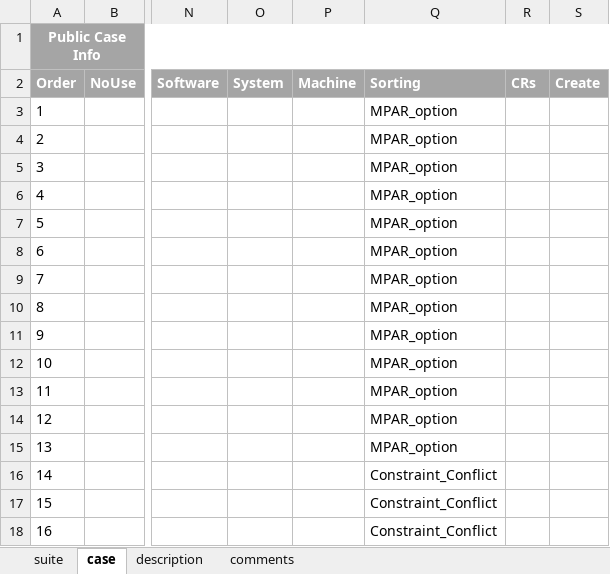
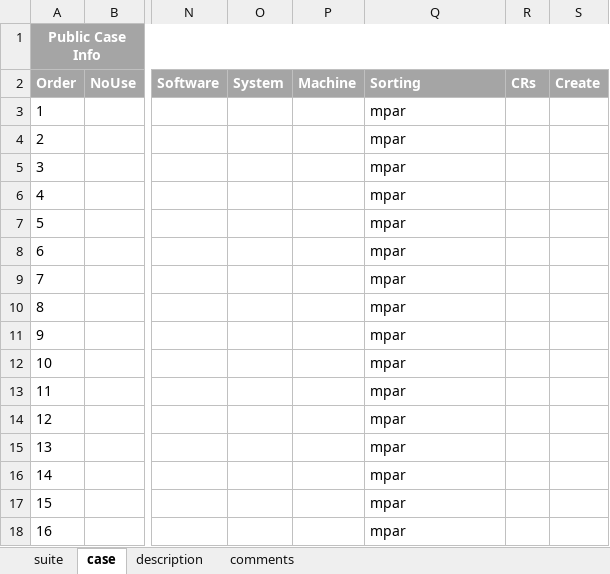
Before and after one commit to wanghengquan/repository, an Excel workbook: tmp_client/doc/TMP_EIT_suites/impl_01_mapar_engine.xlsx, sheet case, drawn as a sheet; only a part is shown, gaps mark what is left out; values as stored, in another font and other column widths than the file's, no borders; the diff names each change by its address in the sheet, - before the commit and + after, or states it on an @@ line.

```diff
--- a/tmp_client/doc/TMP_EIT_suites/impl_01_mapar_engine.xlsx (sheet case)
+++ b/tmp_client/doc/TMP_EIT_suites/impl_01_mapar_engine.xlsx (sheet case)
-Q3:Q15: MPAR_option
+Q3:Q15: mpar
-Q16:Q18: Constraint_Conflict
+Q16:Q18: mpar
```
Also changed, not shown: sheet description, sheet suite, charts or pictures, tmp_client/doc/TMP_EIT_suites/analysis_01_simulation.xlsx, tmp_client/doc/TMP_EIT_suites/flow_00_design_entry.xlsx, 8 other files.
